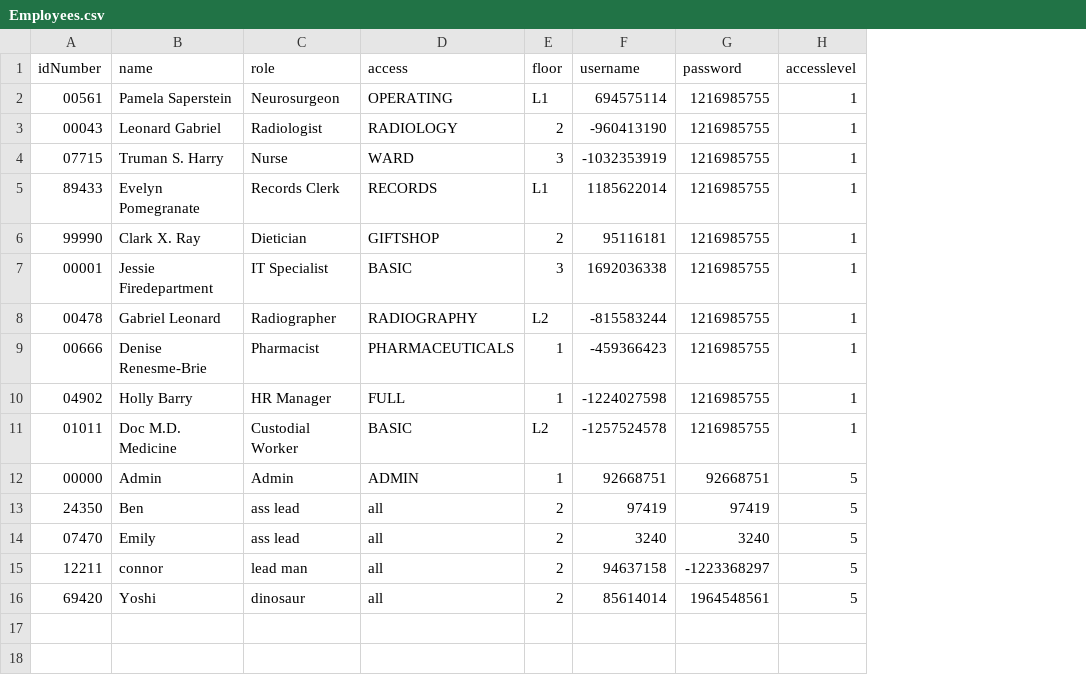
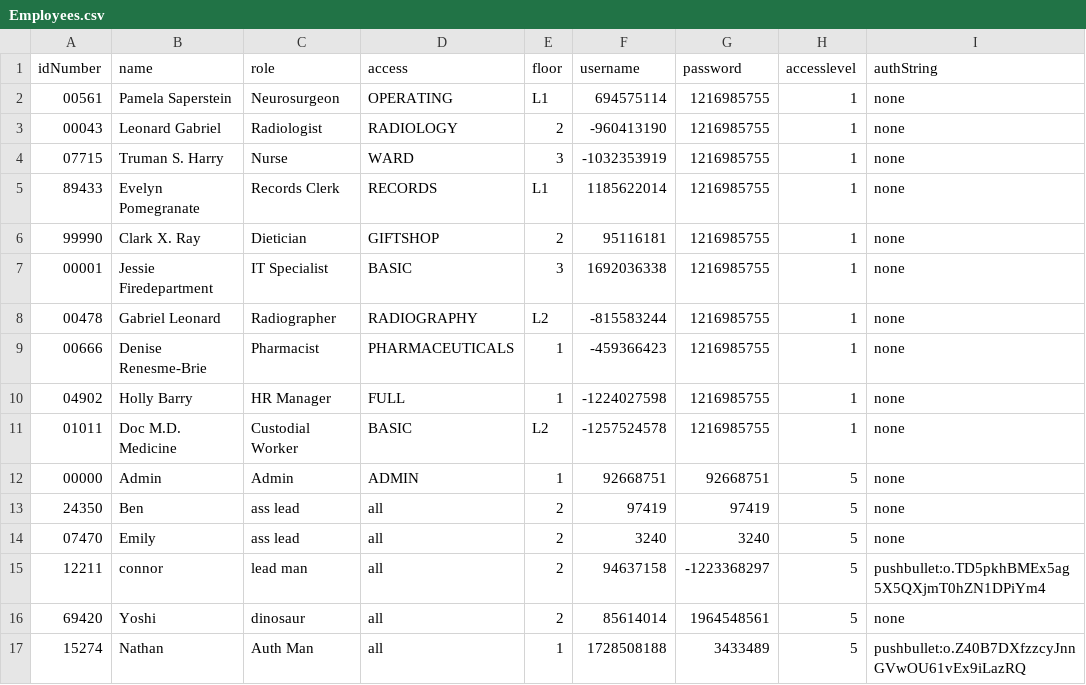
Before and after one commit to CS3733-D22-Team-Y/application, a CSV file: Employees.csv, drawn as a sheet; the diff names each change by its address in the sheet, - before the commit and + after, or states it on an @@ line.

Commit message:
added authentication types to employee data

```diff
--- a/Employees.csv
+++ b/Employees.csv
+column I (authString), rows 2-16: none | none | none | none | none | none | none | none | none | none | none | none | none | pushbullet:o.TD5pkhBMEx5ag5X5QXjmT0hZN1DPiYm4 | none
+row 17: 15274 | Nathan | Auth Man | all | 1 | 1728508188 | 3433489 | 5 | pushbullet:o.Z40B7DXfzzcyJnnGVwOU61vEx9iLazRQ
```
Also changed, not shown: 5 other files.
